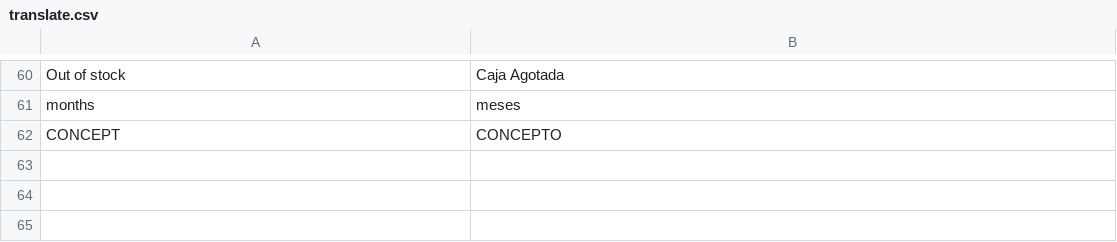
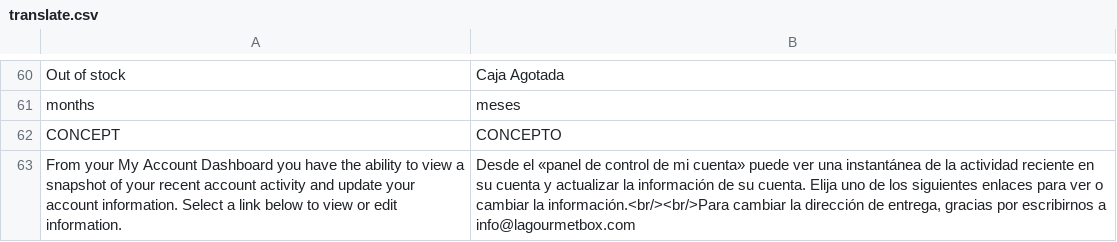
Before and after one commit to Roganoken/lagourmetbox, a CSV file: app/design/frontend/smartwave/legenda/locale/es_ES/translate.csv, drawn as a sheet; only a part is shown, gaps mark what is left out.

```diff
--- a/app/design/frontend/smartwave/legenda/locale/es_ES/translate.csv
+++ b/app/design/frontend/smartwave/legenda/locale/es_ES/translate.csv
@@ -62 +62,2 @@
 "CONCEPT","CONCEPTO"
+"From your My Account Dashboard you have the ability to view a snapshot of your recent account activity and update your account information. Select a link below to view or edit information.","Desde el «panel de control de mi cuenta» puede ver una instantánea de la actividad reciente en su cuenta y actualizar la información de su cuenta. Elija uno de los siguientes enlaces para ver o cambiar la información.<br/><br/>Para cambiar la dirección de entrega, gracias por escribirnos a info@lagourmetbox.com"
```
Also changed, not shown: app/design/frontend/smartwave/legenda/locale/en_GB/translate.csv, app/design/frontend/smartwave/legenda/locale/fr_FR/translate.csv.
